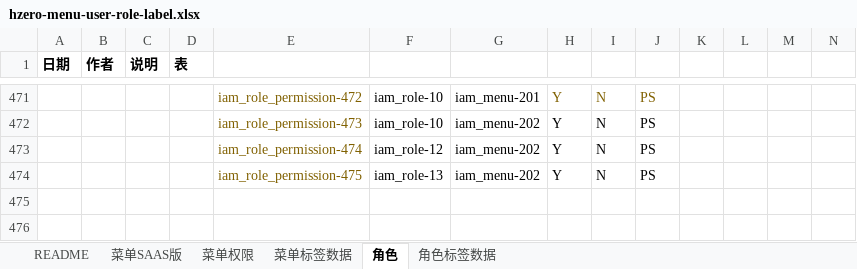
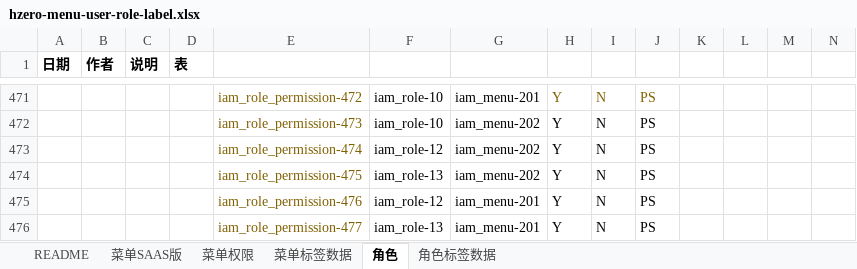
Before and after one commit to open-hand/devops-service, an Excel workbook: src/main/resources/script/db/init-data/devops_service/hzero_platform/hzero-menu-user-role-label.xlsx, sheet 角色, drawn as a sheet; only a part is shown, gaps mark what is left out; values as stored, in another font and other column widths than the file's, no borders; rows hold the shown columns only; the diff names each change by its address in the sheet, - before the commit and + after, or states it on an @@ line.

Commit message:
[ADD]增加权限集

```diff
--- a/src/main/resources/script/db/init-data/devops_service/hzero_platform/hzero-menu-user-role-label.xlsx (sheet 角色)
+++ b/src/main/resources/script/db/init-data/devops_service/hzero_platform/hzero-menu-user-role-label.xlsx (sheet 角色)
+row 475:  |  |  |  | iam_role_permission-476 | iam_role-12 | iam_menu-201 | Y | N | PS
+row 476:  |  |  |  | iam_role_permission-477 | iam_role-13 | iam_menu-201 | Y | N | PS
```
